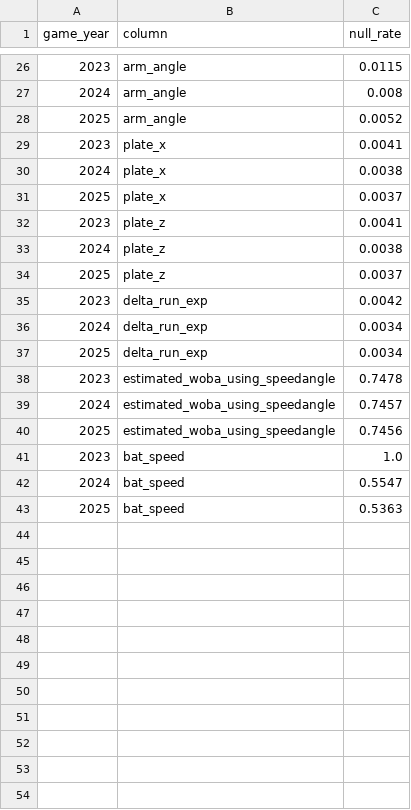
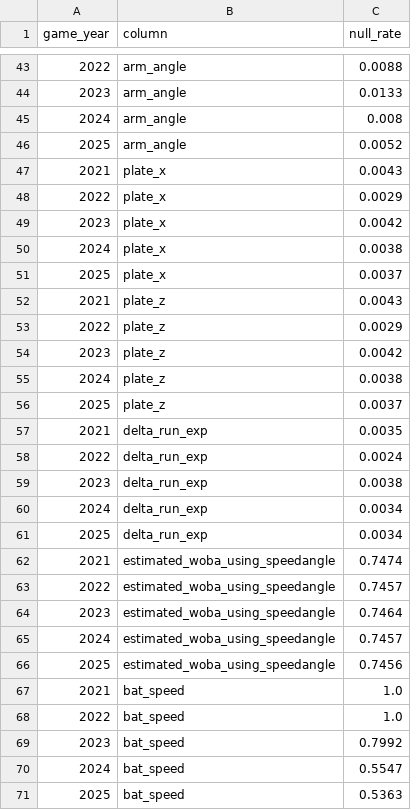
Before and after one commit to camarcano/mlb-statcast-pipeline, a CSV file: analysis/results/s0_null_rates.csv, drawn as a sheet; only a part is shown, gaps mark what is left out; the diff covers the shown part only.

```diff
--- a/analysis/results/s0_null_rates.csv
+++ b/analysis/results/s0_null_rates.csv
@@ -26,17 +43,28 @@ game_year,column,null_rate
-2023,arm_angle,0.0115
+2022,arm_angle,0.0088
+2023,arm_angle,0.0133
 2024,arm_angle,0.008
 2025,arm_angle,0.0052
-2023,plate_x,0.0041
+2021,plate_x,0.0043
+2022,plate_x,0.0029
+2023,plate_x,0.0042
 2024,plate_x,0.0038
 2025,plate_x,0.0037
-2023,plate_z,0.0041
+2021,plate_z,0.0043
+2022,plate_z,0.0029
+2023,plate_z,0.0042
 2024,plate_z,0.0038
 2025,plate_z,0.0037
-2023,delta_run_exp,0.0042
+2021,delta_run_exp,0.0035
+2022,delta_run_exp,0.0024
+2023,delta_run_exp,0.0038
 2024,delta_run_exp,0.0034
 2025,delta_run_exp,0.0034
-2023,estimated_woba_using_speedangle,0.7478
+2021,estimated_woba_using_speedangle,0.7474
+2022,estimated_woba_using_speedangle,0.7457
+2023,estimated_woba_using_speedangle,0.7464
 2024,estimated_woba_using_speedangle,0.7457
 2025,estimated_woba_using_speedangle,0.7456
-2023,bat_speed,1.0
+2021,bat_speed,1.0
+2022,bat_speed,1.0
+2023,bat_speed,0.7992
 2024,bat_speed,0.5547
```
Also changed, not shown: 17 added rows and 7 edited cells elsewhere in this file, analysis/results/s2_shape_volume.csv, analysis/results/s3_arsenal_diversity.csv, 28 other files.
